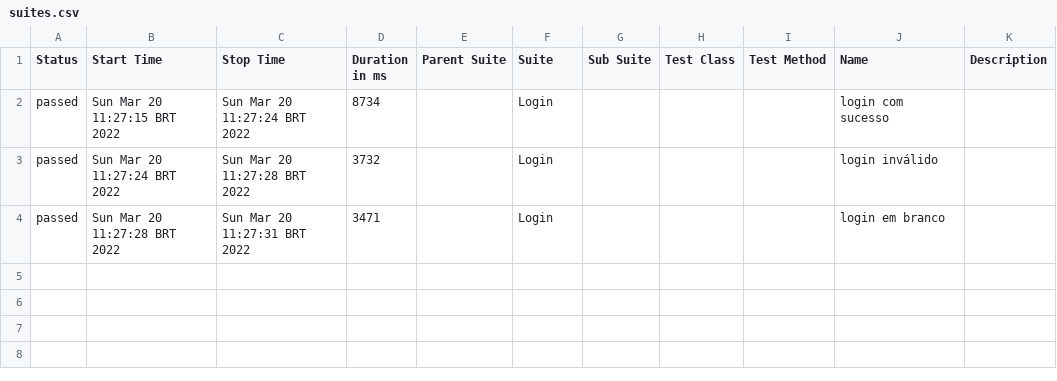
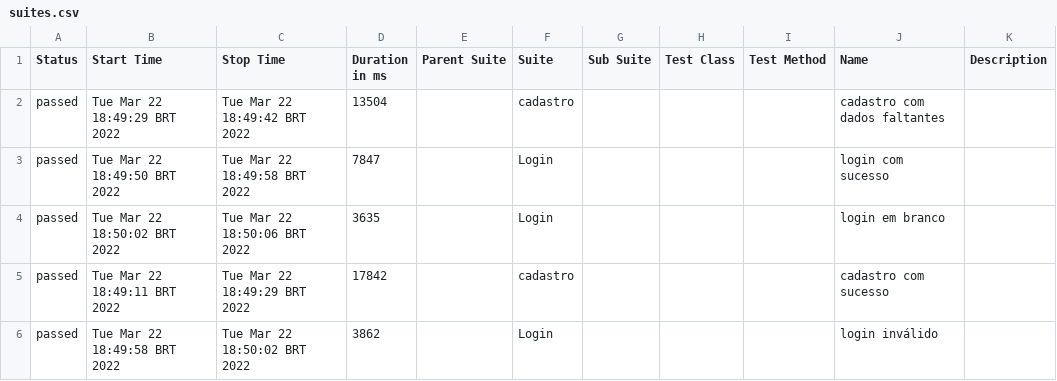
Before and after one commit to Jefferson-W/ChallengeME-Cypress, a CSV file: allure-report/data/suites.csv, drawn as a sheet.

Commit message:
Adicionando Cadastro

```diff
--- a/allure-report/data/suites.csv
+++ b/allure-report/data/suites.csv
@@ -1,4 +1,6 @@
 "Status","Start Time","Stop Time","Duration in ms","Parent Suite","Suite","Sub Suite","Test Class","Test Method","Name","Description"
-"passed","Sun Mar 20 11:27:15 BRT 2022","Sun Mar 20 11:27:24 BRT 2022","8734","","Login","","","","login com sucesso",""
-"passed","Sun Mar 20 11:27:24 BRT 2022","Sun Mar 20 11:27:28 BRT 2022","3732","","Login","","","","login inválido",""
-"passed","Sun Mar 20 11:27:28 BRT 2022","Sun Mar 20 11:27:31 BRT 2022","3471","","Login","","","","login em branco",""
+"passed","Tue Mar 22 18:49:29 BRT 2022","Tue Mar 22 18:49:42 BRT 2022","13504","","cadastro","","","","cadastro com dados faltantes",""
+"passed","Tue Mar 22 18:49:50 BRT 2022","Tue Mar 22 18:49:58 BRT 2022","7847","","Login","","","","login com sucesso",""
+"passed","Tue Mar 22 18:50:02 BRT 2022","Tue Mar 22 18:50:06 BRT 2022","3635","","Login","","","","login em branco",""
+"passed","Tue Mar 22 18:49:11 BRT 2022","Tue Mar 22 18:49:29 BRT 2022","17842","","cadastro","","","","cadastro com sucesso",""
+"passed","Tue Mar 22 18:49:58 BRT 2022","Tue Mar 22 18:50:02 BRT 2022","3862","","Login","","","","login inválido",""
```
Also changed, not shown: 44 other files.
